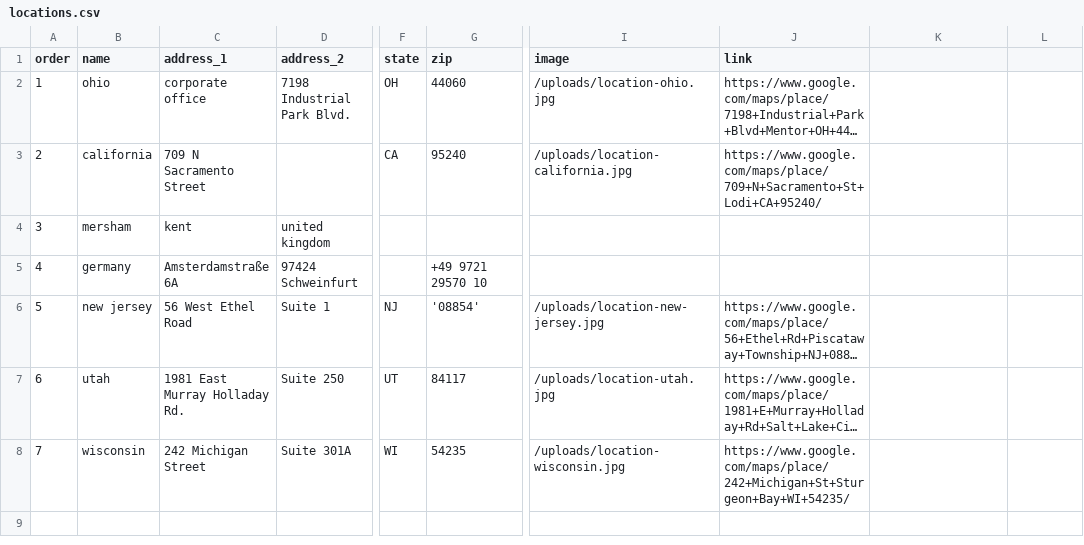
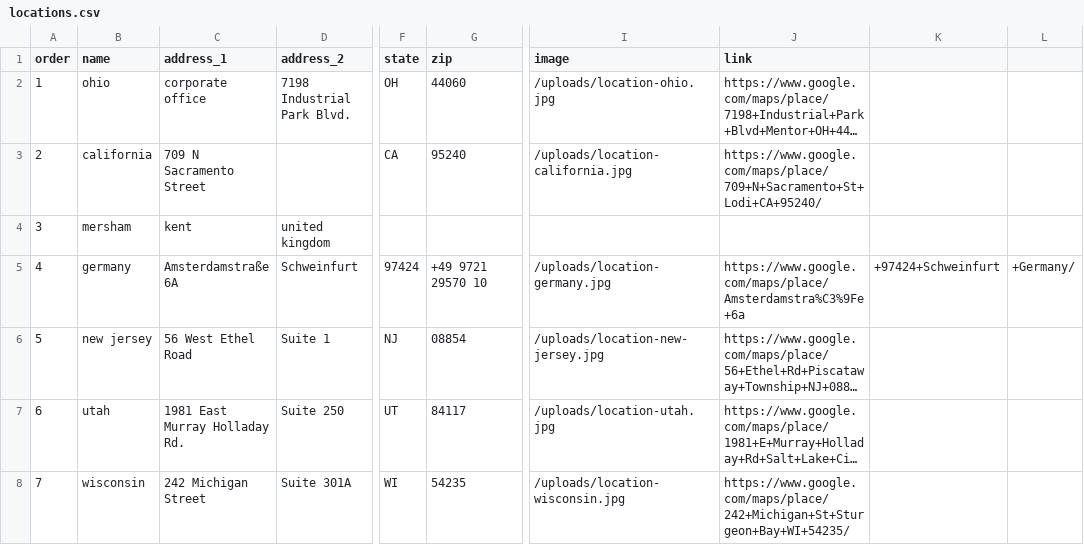
Before and after one commit to Merritt-Woodwork/merrittwoodwork.com, a CSV file: src/_data/de/locations.csv, drawn as a sheet; only a part is shown, gaps mark what is left out; long unchanged cells end in …; the diff names each change by its address in the sheet, - before the commit and + after, or states it on an @@ line.

Commit message:
fix location csv

```diff
--- a/src/_data/de/locations.csv
+++ b/src/_data/de/locations.csv
-D5 (address_2): 97424 Schweinfurt
+D5 (address_2): Schweinfurt
-F5 (state): (empty)
+F5 (state): 97424
-I5 (image): (empty)
+I5 (image): /uploads/location-germany.jpg
-J5 (link): (empty)
+J5 (link): https://www.google.com/maps/place/Amsterdamstra%C3%9Fe+6a
-K5: (empty)
+K5: +97424+Schweinfurt
-L5: (empty)
+L5: +Germany/
-G6 (zip): '08854'
+G6 (zip): 08854
```
Also changed, not shown: src/_data/en/locations.csv, 1 other file.
